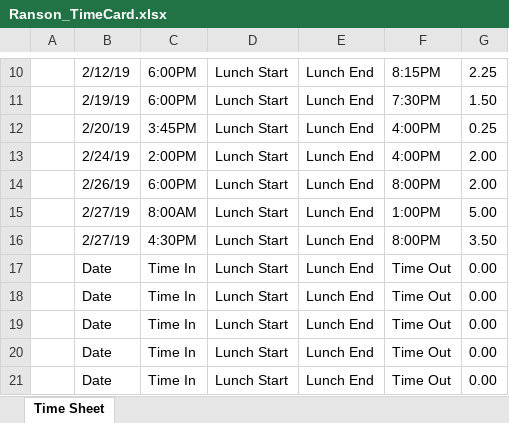
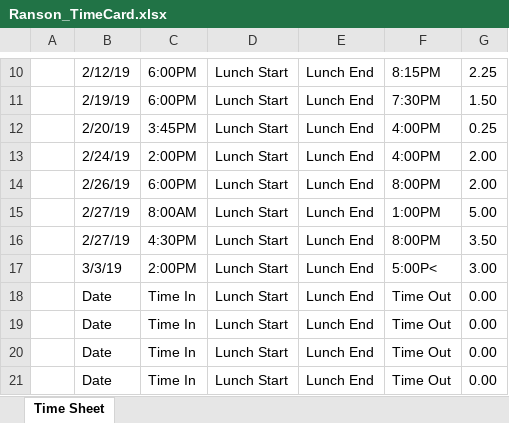
Before and after one commit to asura76/sports-manager, an Excel workbook: YellowLib/YellowLib/Ranson_TimeCard.xlsx, sheet Time Sheet, drawn as a sheet; only a part is shown, gaps mark what is left out; values as stored, in another font and other column widths than the file's, no borders; table styles not drawn; removed rows and columns are numbered as before the commit, all else as after; the diff names each change by its address in the sheet, - before the commit and + after, or states it on an @@ line.

```diff
--- a/YellowLib/YellowLib/Ranson_TimeCard.xlsx (sheet Time Sheet)
+++ b/YellowLib/YellowLib/Ranson_TimeCard.xlsx (sheet Time Sheet)
-row 17:  | Date | Time In | Lunch Start | Lunch End | Time Out | 0.00
+row 17:  | 3/3/19 | 2:00PM | Lunch Start | Lunch End | 5:00P< | 3.00
```
Also changed, not shown: 3 other files.
